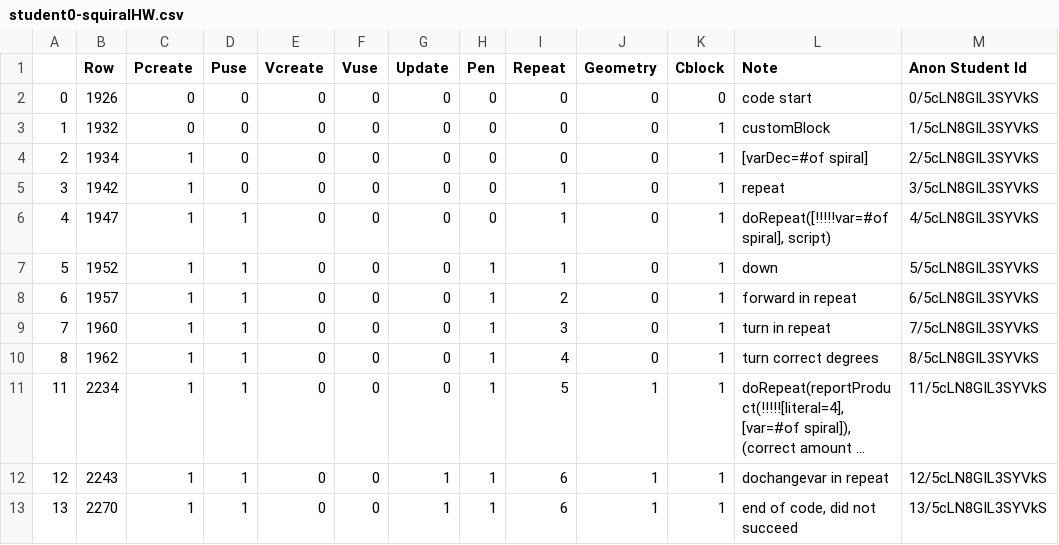
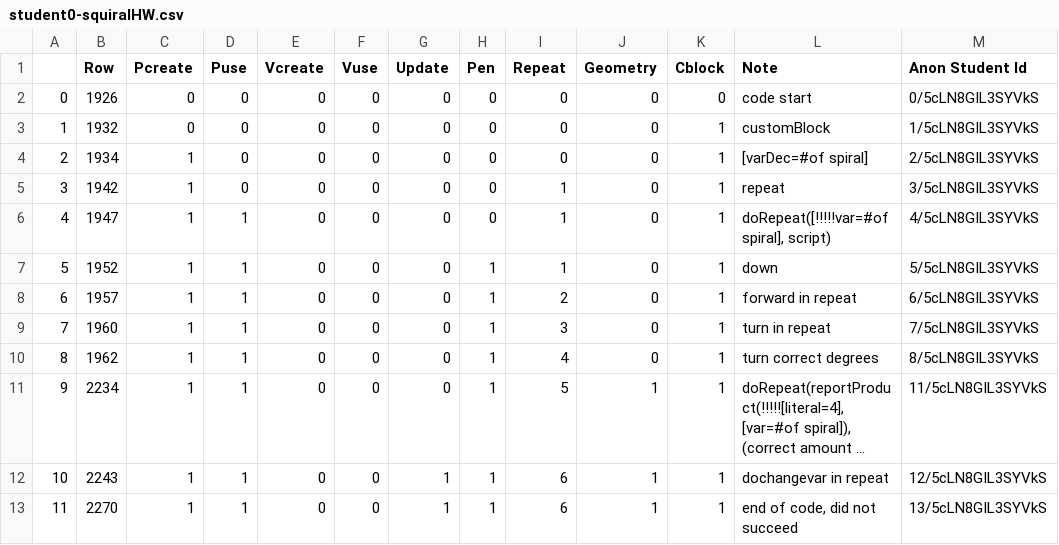
Before and after one commit to emmableu/bkt, a CSV file: generated-data/label2/squiralHW/student0-squiralHW.csv, drawn as a sheet; only a part is shown; long unchanged cells end in …; the diff names each change by its address in the sheet, - before the commit and + after, or states it on an @@ line.

```diff
--- a/generated-data/label2/squiralHW/student0-squiralHW.csv
+++ b/generated-data/label2/squiralHW/student0-squiralHW.csv
-A11: 11
+A11: 9
-A12: 12
+A12: 10
-A13: 13
+A13: 11
```
Also changed, not shown: generated-data/label2/polygonMakerLab/student20-polygonMakerLab.csv, 48 other files.
